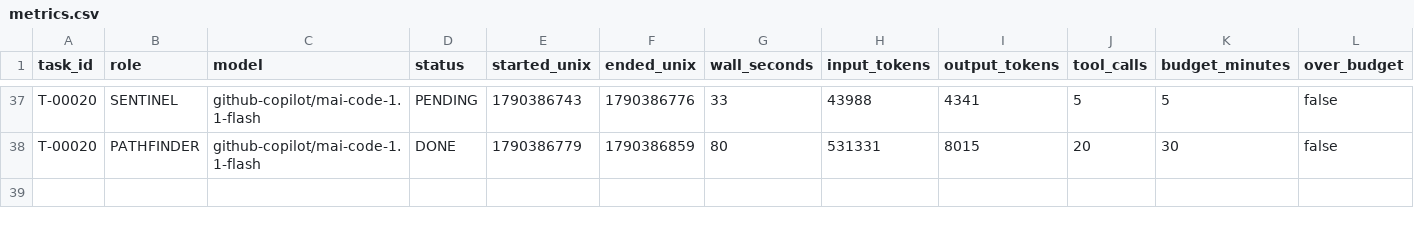
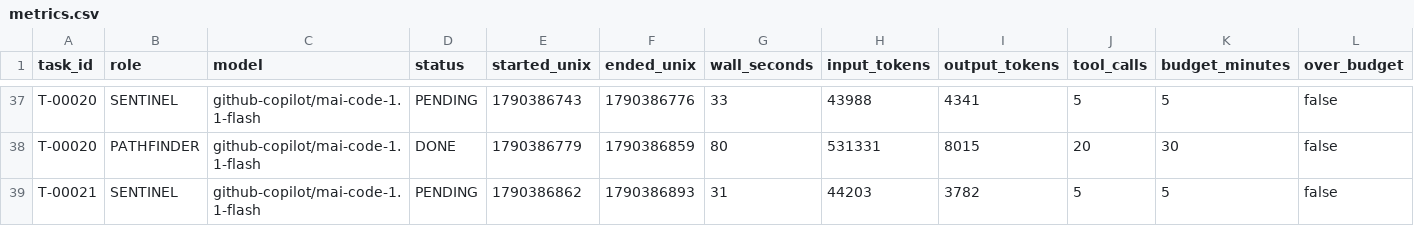
Before and after one commit to 4SAnalyticsnModelling/ecosys-modernization, a CSV file: .agent/metrics.csv, drawn as a sheet; only a part is shown, gaps mark what is left out; rows hold the shown columns only; the diff names each change by its address in the sheet, - before the commit and + after, or states it on an @@ line.

```diff
--- a/.agent/metrics.csv
+++ b/.agent/metrics.csv
+row 39: T-00021 | SENTINEL | github-copilot/mai-code-1.1-flash | PENDING | 1790386862 | 1790386893 | 31 | 44203 | 3782 | 5 | 5 | false
```
Also changed, not shown: 5 other files.
